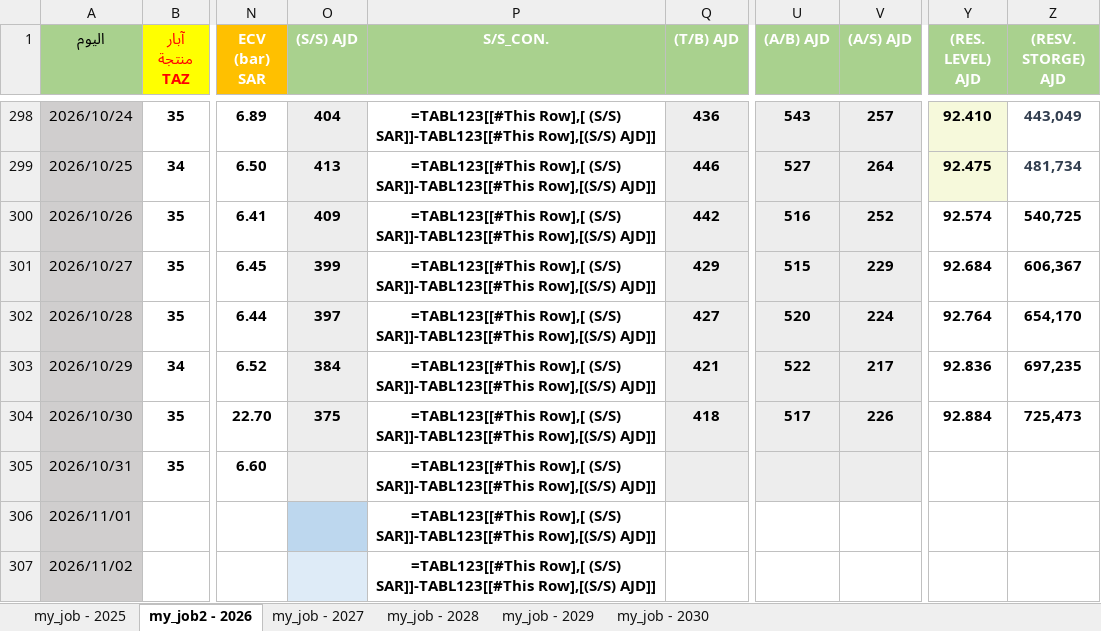
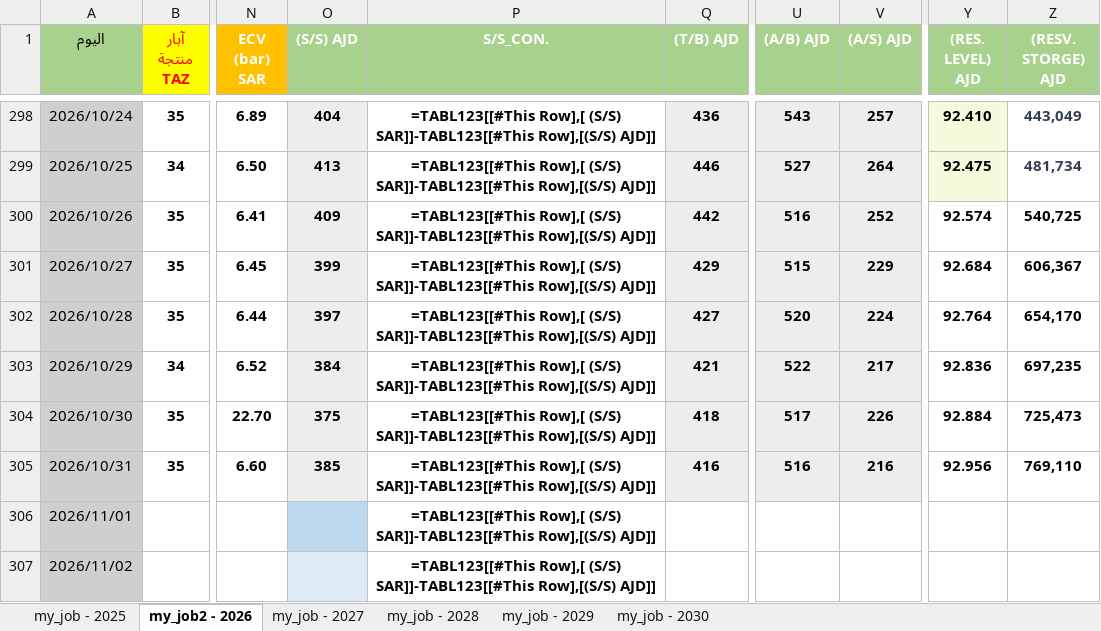
Before and after one commit to nasserab965-art/ajdabiya-control-system, an Excel workbook: mainjob.xlsx, sheet my_job2 - 2026, drawn as a sheet; only a part is shown, gaps mark what is left out; values as stored, in another font and other column widths than the file's, no borders; formulas without a stored value are shown as written; table styles not drawn; the diff names each change by its address in the sheet, - before the commit and + after, or states it on an @@ line.

Commit message:
تحديث تلقائي: mainjob.xlsx - 2026-11-06 13:20

```diff
--- a/mainjob.xlsx (sheet my_job2 - 2026)
+++ b/mainjob.xlsx (sheet my_job2 - 2026)
-O305 ((S/S) AJD): (empty)
+O305 ((S/S) AJD): 385
-Q305 ((T/B) AJD): (empty)
+Q305 ((T/B) AJD): 416
-U305 ((A/B) AJD): (empty)
+U305 ((A/B) AJD): 516
-V305 ((A/S) AJD): (empty)
+V305 ((A/S) AJD): 216
-Y305 ((RES. LEVEL) AJD): (empty)
+Y305 ((RES. LEVEL) AJD): 92.956
-Z305 ((RESV. STORGE) AJD): (empty)
+Z305 ((RESV. STORGE) AJD): 769,110
```
